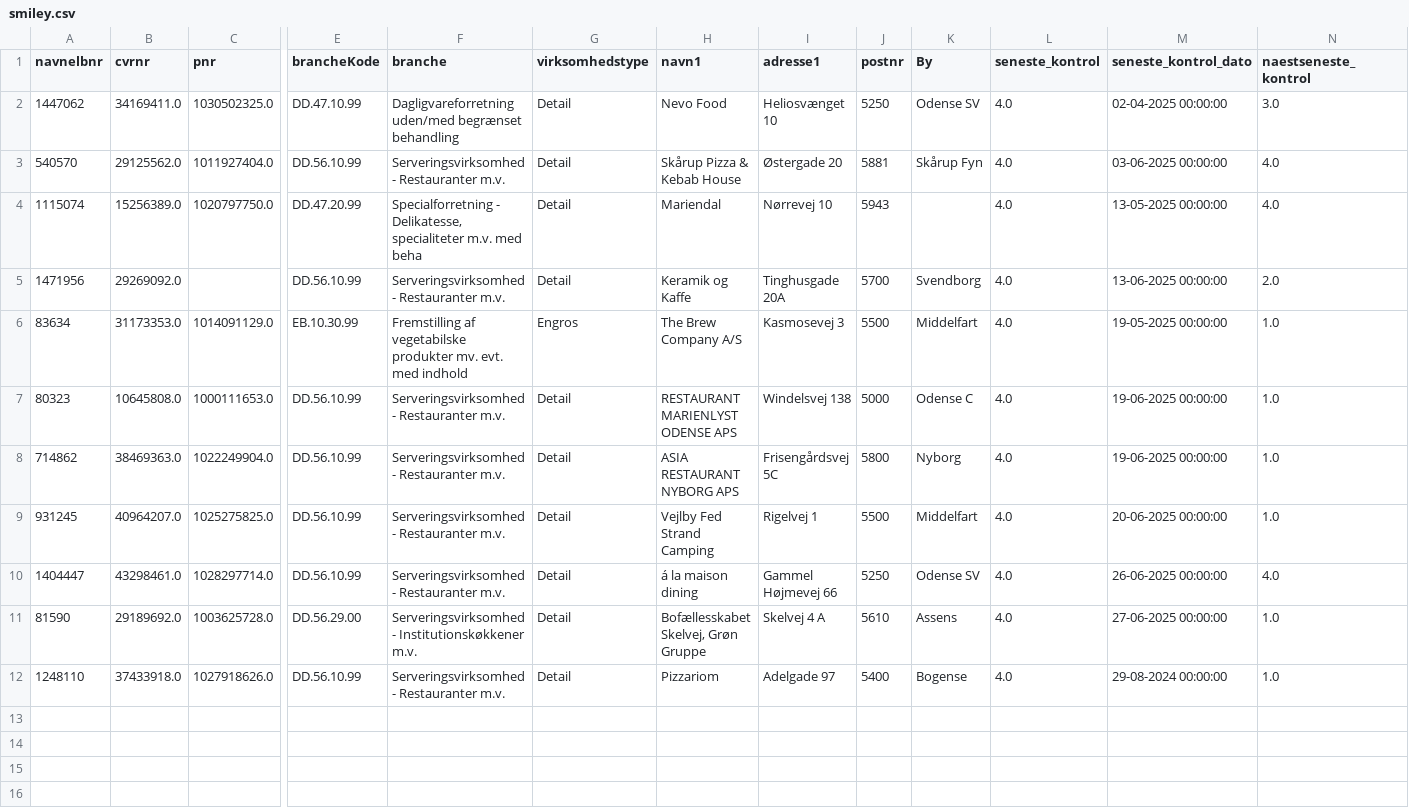
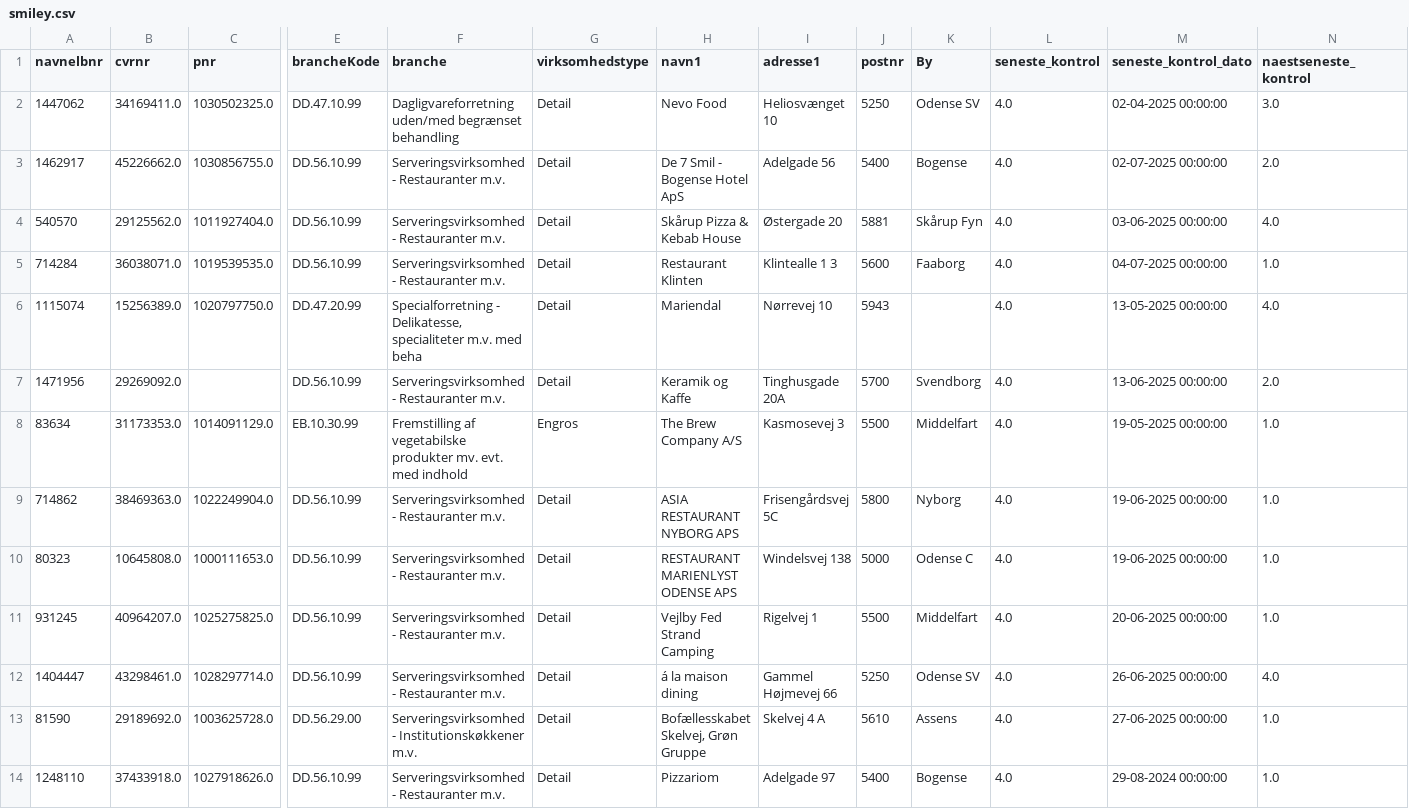
Before and after one commit to MartinDreyer/smiley-scraper, a CSV file: csv/smiley.csv, drawn as a sheet; only a part is shown, gaps mark what is left out; rows hold the shown columns only; the diff names each change by its address in the sheet, - before the commit and + after, or states it on an @@ line.

```diff
--- a/csv/smiley.csv
+++ b/csv/smiley.csv
+row 3: 1462917 | 45226662.0 | 1030856755.0 | DD.56.10.99 | Serveringsvirksomhed - Restauranter m.v. | Detail | De 7 Smil - Bogense Hotel ApS | Adelgade 56 | 5400 | Bogense | 4.0 | 02-07-2025 00:00:00 | 2.0
+row 5: 714284 | 36038071.0 | 1019539535.0 | DD.56.10.99 | Serveringsvirksomhed - Restauranter m.v. | Detail | Restaurant Klinten | Klintealle 1 3 | 5600 | Faaborg | 4.0 | 04-07-2025 00:00:00 | 1.0
@@ row 8 moved to row 9: 714862 @@
```
